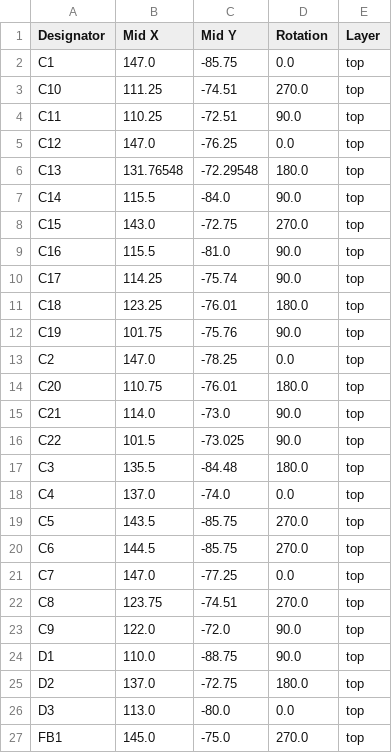
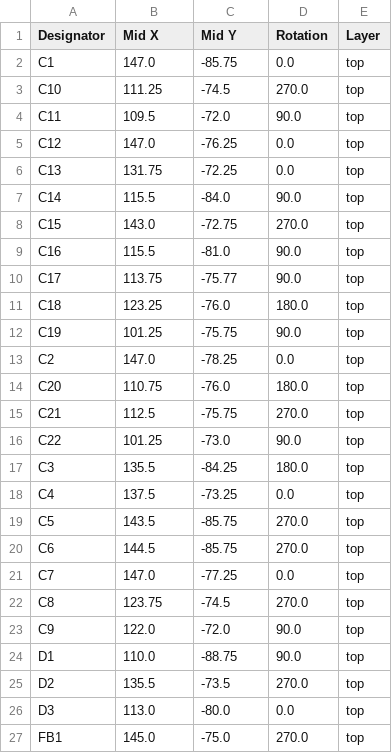
Before and after one commit to anttronics/-SceneMasterHW, a CSV file: production/positions.csv, drawn as a sheet; only a part is shown; the diff covers the shown part only.

```diff
--- a/production/positions.csv
+++ b/production/positions.csv
@@ -2,6 +2,6 @@ Designator,Mid X,Mid Y,Rotation,Layer
 C1,147.0,-85.75,0.0,top
-C10,111.25,-74.51,270.0,top
-C11,110.25,-72.51,90.0,top
+C10,111.25,-74.5,270.0,top
+C11,109.5,-72.0,90.0,top
 C12,147.0,-76.25,0.0,top
-C13,131.76548,-72.29548,180.0,top
+C13,131.75,-72.25,0.0,top
 C14,115.5,-84.0,90.0,top
@@ -9,11 +9,11 @@ C15,143.0,-72.75,270.0,top
 C16,115.5,-81.0,90.0,top
-C17,114.25,-75.74,90.0,top
-C18,123.25,-76.01,180.0,top
-C19,101.75,-75.76,90.0,top
+C17,113.75,-75.77,90.0,top
+C18,123.25,-76.0,180.0,top
+C19,101.25,-75.75,90.0,top
 C2,147.0,-78.25,0.0,top
-C20,110.75,-76.01,180.0,top
-C21,114.0,-73.0,90.0,top
-C22,101.5,-73.025,90.0,top
-C3,135.5,-84.48,180.0,top
-C4,137.0,-74.0,0.0,top
+C20,110.75,-76.0,180.0,top
+C21,112.5,-75.75,270.0,top
+C22,101.25,-73.0,90.0,top
+C3,135.5,-84.25,180.0,top
+C4,137.5,-73.25,0.0,top
 C5,143.5,-85.75,270.0,top
@@ -21,6 +21,6 @@ C6,144.5,-85.75,270.0,top
 C7,147.0,-77.25,0.0,top
-C8,123.75,-74.51,270.0,top
+C8,123.75,-74.5,270.0,top
 C9,122.0,-72.0,90.0,top
 D1,110.0,-88.75,90.0,top
-D2,137.0,-72.75,180.0,top
+D2,135.5,-73.5,270.0,top
 D3,113.0,-80.0,0.0,top
```
Also changed, not shown: 32 edited cells elsewhere in this file, production/bom.csv, 4 other files.
